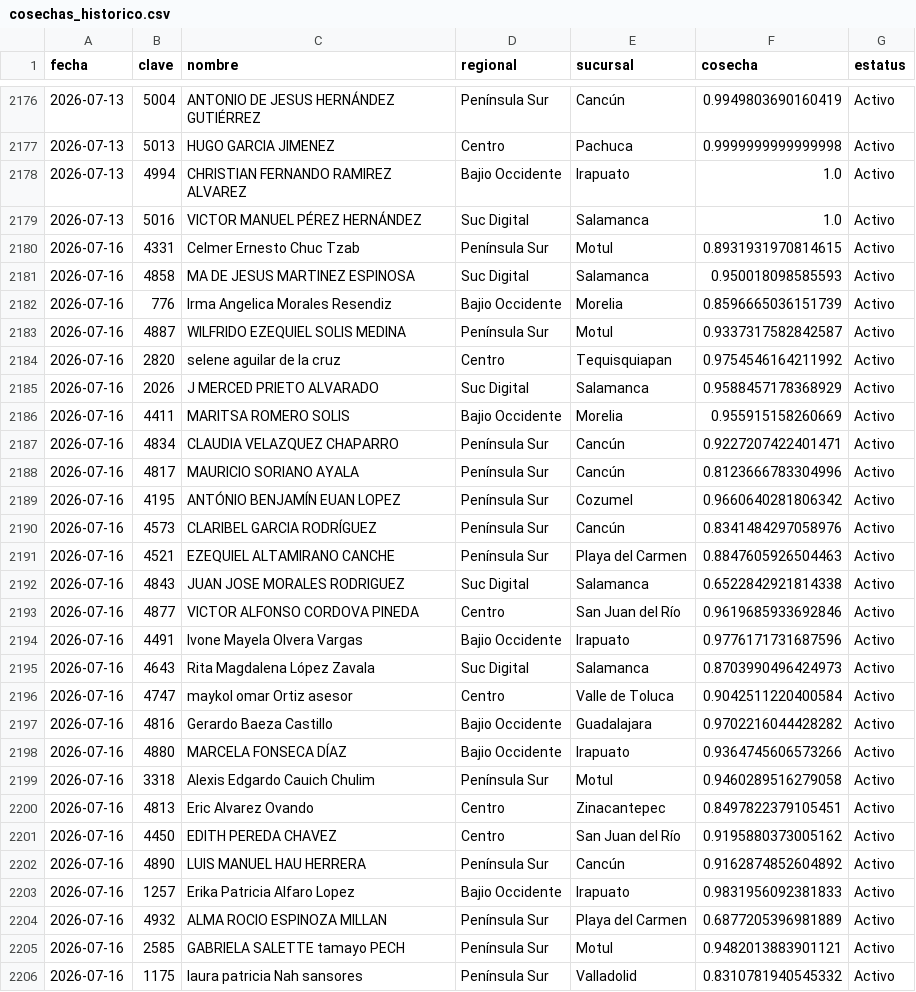
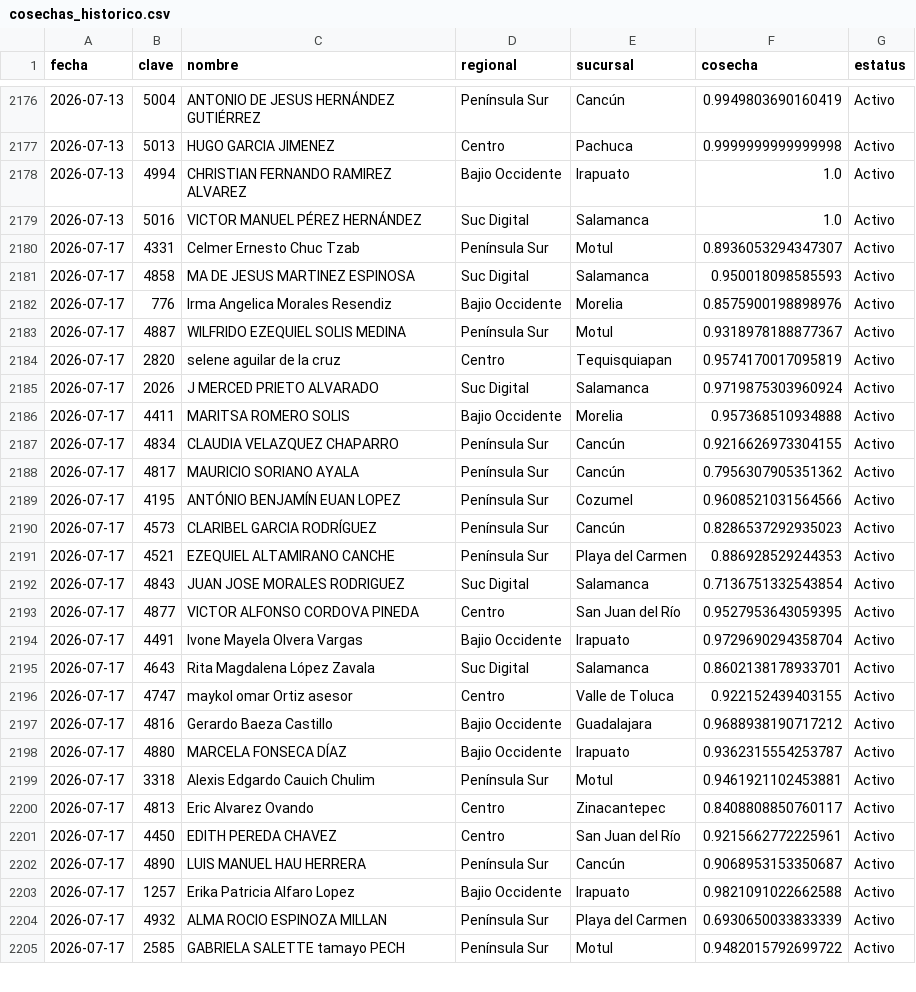
Before and after one commit to antoniotorres-collab/tablero-cosechas-meta, a CSV file: datos/cosechas_historico.csv, drawn as a sheet; only a part is shown, gaps mark what is left out; the diff covers the shown part only.

Commit message:
datos: agrega Cosechas17Jul26.xlsx + historico (auto)

```diff
--- a/datos/cosechas_historico.csv
+++ b/datos/cosechas_historico.csv
@@ -2179,28 +2179,27 @@ fecha,clave,nombre,regional,sucursal,cosecha,estatus
 2026-07-13,5016,VICTOR MANUEL  PÉREZ  HERNÁNDEZ,Suc Digital,Salamanca,1.0,Activo
-2026-07-16,4331,Celmer Ernesto  Chuc  Tzab,Península Sur,Motul,0.8931931970814615,Activo
-2026-07-16,4858,MA DE JESUS  MARTINEZ  ESPINOSA,Suc Digital,Salamanca,0.950018098585593,Activo
-2026-07-16,776,Irma Angelica Morales Resendiz,Bajio Occidente,Morelia,0.8596665036151739,Activo
-2026-07-16,4887,WILFRIDO EZEQUIEL  SOLIS  MEDINA,Península Sur,Motul,0.9337317582842587,Activo
-2026-07-16,2820,selene aguilar de la cruz,Centro,Tequisquiapan,0.9754546164211992,Activo
-2026-07-16,2026,J MERCED PRIETO ALVARADO,Suc Digital,Salamanca,0.9588457178368929,Activo
-2026-07-16,4411,MARITSA ROMERO SOLIS,Bajio Occidente,Morelia,0.955915158260669,Activo
-2026-07-16,4834,CLAUDIA  VELAZQUEZ  CHAPARRO,Península Sur,Cancún,0.9227207422401471,Activo
-2026-07-16,4817,MAURICIO  SORIANO  AYALA,Península Sur,Cancún,0.8123666783304996,Activo
-2026-07-16,4195,ANTÓNIO BENJAMÍN  EUAN  LOPEZ,Península Sur,Cozumel,0.9660640281806342,Activo
-2026-07-16,4573,CLARIBEL  GARCIA  RODRÍGUEZ,Península Sur,Cancún,0.8341484297058976,Activo
-2026-07-16,4521,EZEQUIEL  ALTAMIRANO  CANCHE,Península Sur,Playa del Carmen,0.8847605926504463,Activo
-2026-07-16,4843,JUAN JOSE  MORALES  RODRIGUEZ,Suc Digital,Salamanca,0.6522842921814338,Activo
-2026-07-16,4877,VICTOR ALFONSO  CORDOVA PINEDA,Centro,San Juan del Río,0.9619685933692846,Activo
-2026-07-16,4491,Ivone Mayela Olvera Vargas,Bajio Occidente,Irapuato,0.9776171731687596,Activo
-2026-07-16,4643,Rita Magdalena López Zavala,Suc Digital,Salamanca,0.8703990496424973,Activo
-2026-07-16,4747,maykol omar Ortiz asesor,Centro,Valle de Toluca,0.9042511220400584,Activo
-2026-07-16,4816,Gerardo Baeza  Castillo,Bajio Occidente,Guadalajara,0.9702216044428282,Activo
-2026-07-16,4880,MARCELA  FONSECA  DÍAZ,Bajio Occidente,Irapuato,0.9364745606573266,Activo
-2026-07-16,3318,Alexis Edgardo  Cauich  Chulim,Península Sur,Motul,0.9460289516279058,Activo
-2026-07-16,4813,Eric Alvarez Ovando,Centro,Zinacantepec,0.8497822379105451,Activo
-2026-07-16,4450,EDITH  PEREDA  CHAVEZ,Centro,San Juan del Río,0.9195880373005162,Activo
-2026-07-16,4890,LUIS MANUEL  HAU  HERRERA,Península Sur,Cancún,0.9162874852604892,Activo
-2026-07-16,1257,Erika Patricia Alfaro Lopez,Bajio Occidente,Irapuato,0.9831956092381833,Activo
-2026-07-16,4932,ALMA ROCIO  ESPINOZA  MILLAN,Península Sur,Playa del Carmen,0.6877205396981889,Activo
-2026-07-16,2585,GABRIELA SALETTE  tamayo  PECH,Península Sur,Motul,0.9482013883901121,Activo
-2026-07-16,1175,laura patricia Nah sansores,Península Sur,Valladolid,0.8310781940545332,Activo
+2026-07-17,4331,Celmer Ernesto  Chuc  Tzab,Península Sur,Motul,0.8936053294347307,Activo
+2026-07-17,4858,MA DE JESUS  MARTINEZ  ESPINOSA,Suc Digital,Salamanca,0.950018098585593,Activo
+2026-07-17,776,Irma Angelica Morales Resendiz,Bajio Occidente,Morelia,0.8575900198898976,Activo
+2026-07-17,4887,WILFRIDO EZEQUIEL  SOLIS  MEDINA,Península Sur,Motul,0.9318978188877367,Activo
+2026-07-17,2820,selene aguilar de la cruz,Centro,Tequisquiapan,0.9574170017095819,Activo
+2026-07-17,2026,J MERCED PRIETO ALVARADO,Suc Digital,Salamanca,0.9719875303960924,Activo
+2026-07-17,4411,MARITSA ROMERO SOLIS,Bajio Occidente,Morelia,0.957368510934888,Activo
+2026-07-17,4834,CLAUDIA  VELAZQUEZ  CHAPARRO,Península Sur,Cancún,0.9216626973304155,Activo
+2026-07-17,4817,MAURICIO  SORIANO  AYALA,Península Sur,Cancún,0.7956307905351362,Activo
+2026-07-17,4195,ANTÓNIO BENJAMÍN  EUAN  LOPEZ,Península Sur,Cozumel,0.9608521031564566,Activo
+2026-07-17,4573,CLARIBEL  GARCIA  RODRÍGUEZ,Península Sur,Cancún,0.8286537292935023,Activo
+2026-07-17,4521,EZEQUIEL  ALTAMIRANO  CANCHE,Península Sur,Playa del Carmen,0.886928529244353,Activo
+2026-07-17,4843,JUAN JOSE  MORALES  RODRIGUEZ,Suc Digital,Salamanca,0.7136751332543854,Activo
+2026-07-17,4877,VICTOR ALFONSO  CORDOVA PINEDA,Centro,San Juan del Río,0.9527953643059395,Activo
+2026-07-17,4491,Ivone Mayela Olvera Vargas,Bajio Occidente,Irapuato,0.9729690294358704,Activo
+2026-07-17,4643,Rita Magdalena López Zavala,Suc Digital,Salamanca,0.8602138178933701,Activo
+2026-07-17,4747,maykol omar Ortiz asesor,Centro,Valle de Toluca,0.922152439403155,Activo
+2026-07-17,4816,Gerardo Baeza  Castillo,Bajio Occidente,Guadalajara,0.9688938190717212,Activo
+2026-07-17,4880,MARCELA  FONSECA  DÍAZ,Bajio Occidente,Irapuato,0.9362315554253787,Activo
+2026-07-17,3318,Alexis Edgardo  Cauich  Chulim,Península Sur,Motul,0.9461921102453881,Activo
+2026-07-17,4813,Eric Alvarez Ovando,Centro,Zinacantepec,0.8408808850760117,Activo
+2026-07-17,4450,EDITH  PEREDA  CHAVEZ,Centro,San Juan del Río,0.9215662772225961,Activo
+2026-07-17,4890,LUIS MANUEL  HAU  HERRERA,Península Sur,Cancún,0.9068953153350687,Activo
+2026-07-17,1257,Erika Patricia Alfaro Lopez,Bajio Occidente,Irapuato,0.9821091022662588,Activo
+2026-07-17,4932,ALMA ROCIO  ESPINOZA  MILLAN,Península Sur,Playa del Carmen,0.6930650033833339,Activo
+2026-07-17,2585,GABRIELA SALETTE  tamayo  PECH,Península Sur,Motul,0.9482015792699722,Activo
```
Also changed, not shown: 4 added rows, 3 removed rows and 68 edited cells elsewhere in this file, 1 other file.
